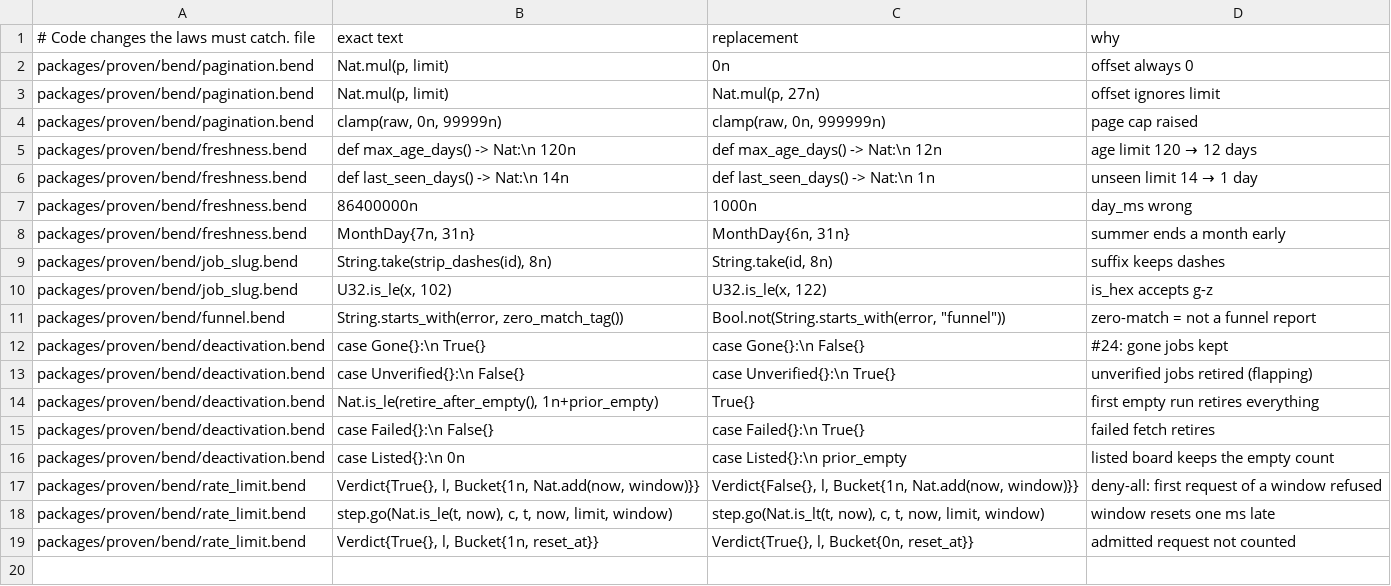
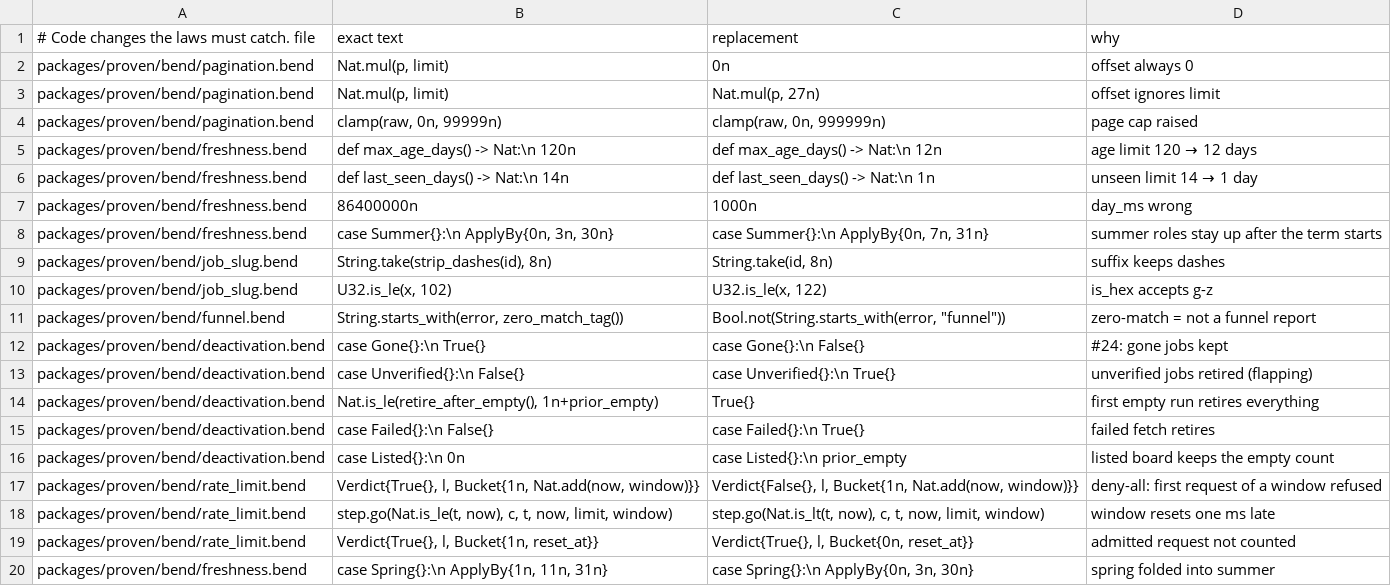
Before and after one commit to dnexdev/openintern, a TSV file: packages/proven/mutants.tsv, drawn as a sheet.

```diff
--- a/packages/proven/mutants.tsv
+++ b/packages/proven/mutants.tsv
@@ -7,3 +7,3 @@ packages/proven/bend/freshness.bend	def last_seen_days() -> Nat:\n  14n	def last
 packages/proven/bend/freshness.bend	  86400000n	  1000n	day_ms wrong
-packages/proven/bend/freshness.bend	      MonthDay{7n, 31n}	      MonthDay{6n, 31n}	summer ends a month early
+packages/proven/bend/freshness.bend	    case Summer{}:\n      ApplyBy{0n, 3n, 30n}	    case Summer{}:\n      ApplyBy{0n, 7n, 31n}	summer roles stay up after the term starts
 packages/proven/bend/job_slug.bend	  String.take(strip_dashes(id), 8n)	  String.take(id, 8n)	suffix keeps dashes
@@ -19 +19,2 @@ packages/proven/bend/rate_limit.bend	      step.go(Nat.is_le(t, now), c, t, now,
 packages/proven/bend/rate_limit.bend	      Verdict{True{}, l, Bucket{1n, reset_at}}	      Verdict{True{}, l, Bucket{0n, reset_at}}	admitted request not counted
+packages/proven/bend/freshness.bend	    case Spring{}:\n      ApplyBy{1n, 11n, 31n}	    case Spring{}:\n      ApplyBy{0n, 3n, 30n}	spring folded into summer
```
Also changed, not shown: data/apply-hosts.tsv, 41 other files.
